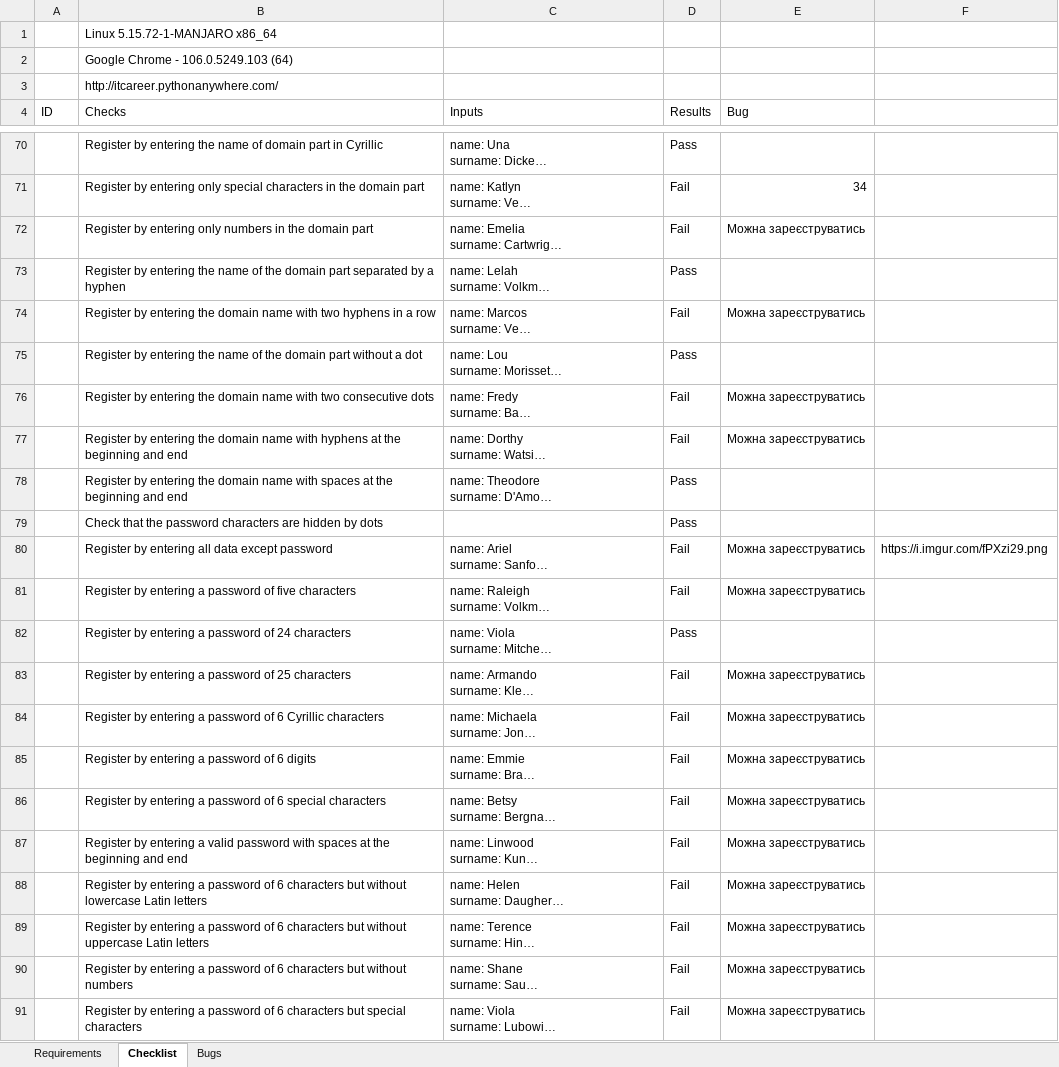
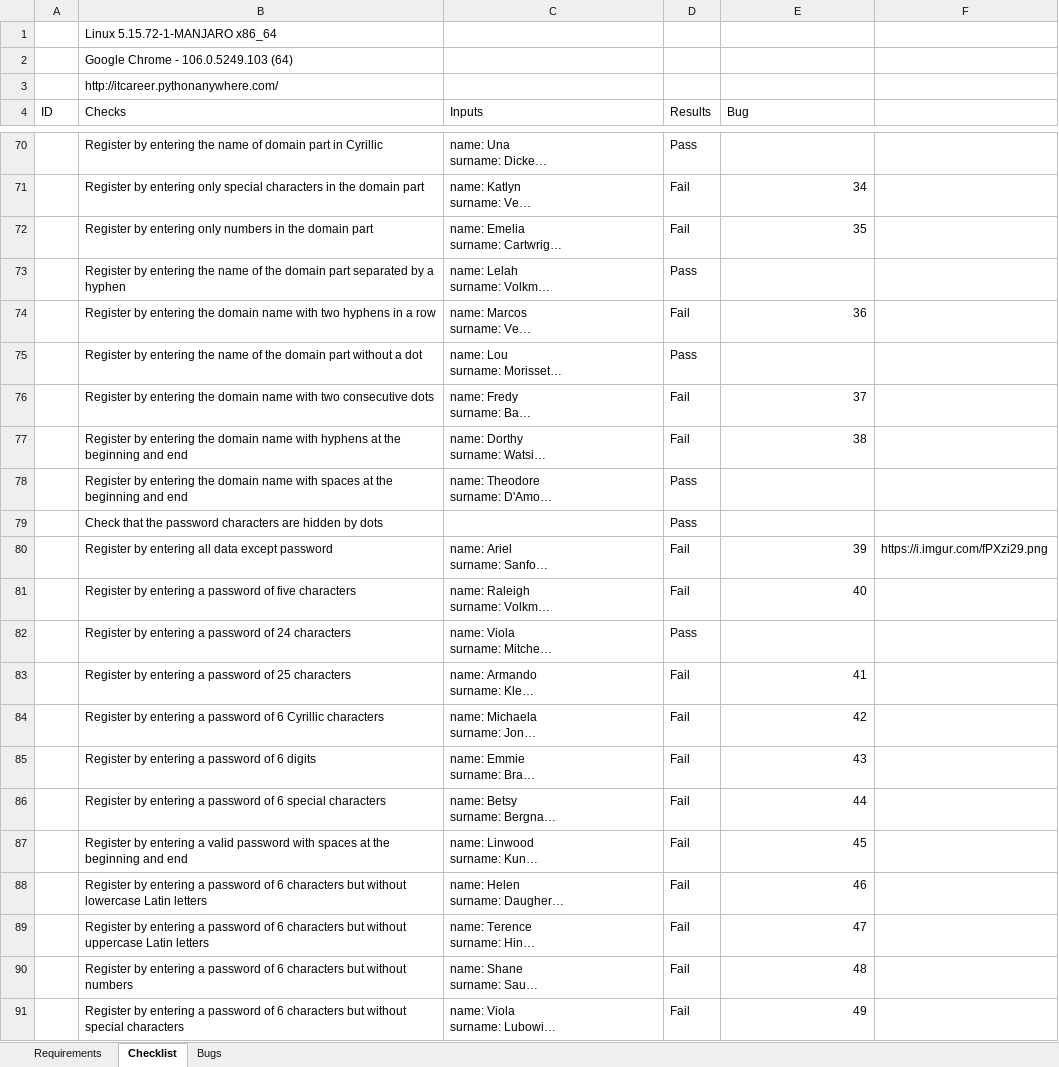
Before and after one commit to exorive/Testing-Registration-Form, an Excel workbook: Testing of the Registration Form.xlsx, sheet Checklist, drawn as a sheet; only a part is shown, gaps mark what is left out; long unchanged cells end in …; values as stored, in another font and other column widths than the file's, no cell formats; charts and pictures not drawn; the diff names each change by its address in the sheet, - before the commit and + after, or states it on an @@ line.

```diff
--- a/Testing of the Registration Form.xlsx (sheet Checklist)
+++ b/Testing of the Registration Form.xlsx (sheet Checklist)
-E72 (Bug): Можна зареєструватись
+E72 (Bug): 35
-E74 (Bug): Можна зареєструватись
+E74 (Bug): 36
-E76 (Bug): Можна зареєструватись
+E76 (Bug): 37
-E77 (Bug): Можна зареєструватись
+E77 (Bug): 38
-E80 (Bug): Можна зареєструватись
+E80 (Bug): 39
-E81 (Bug): Можна зареєструватись
+E81 (Bug): 40
-E83 (Bug): Можна зареєструватись
+E83 (Bug): 41
-E84 (Bug): Можна зареєструватись
+E84 (Bug): 42
-E85 (Bug): Можна зареєструватись
+E85 (Bug): 43
-E86 (Bug): Можна зареєструватись
+E86 (Bug): 44
-E87 (Bug): Можна зареєструватись
+E87 (Bug): 45
-E88 (Bug): Можна зареєструватись
+E88 (Bug): 46
-E89 (Bug): Можна зареєструватись
+E89 (Bug): 47
-E90 (Bug): Можна зареєструватись
+E90 (Bug): 48
-B91 (Checks): …characters but special characters
+B91 (Checks): …characters but without special characters
-E91 (Bug): Можна зареєструватись
+E91 (Bug): 49
```
Also changed, not shown: sheet Bugs, cell formats.
